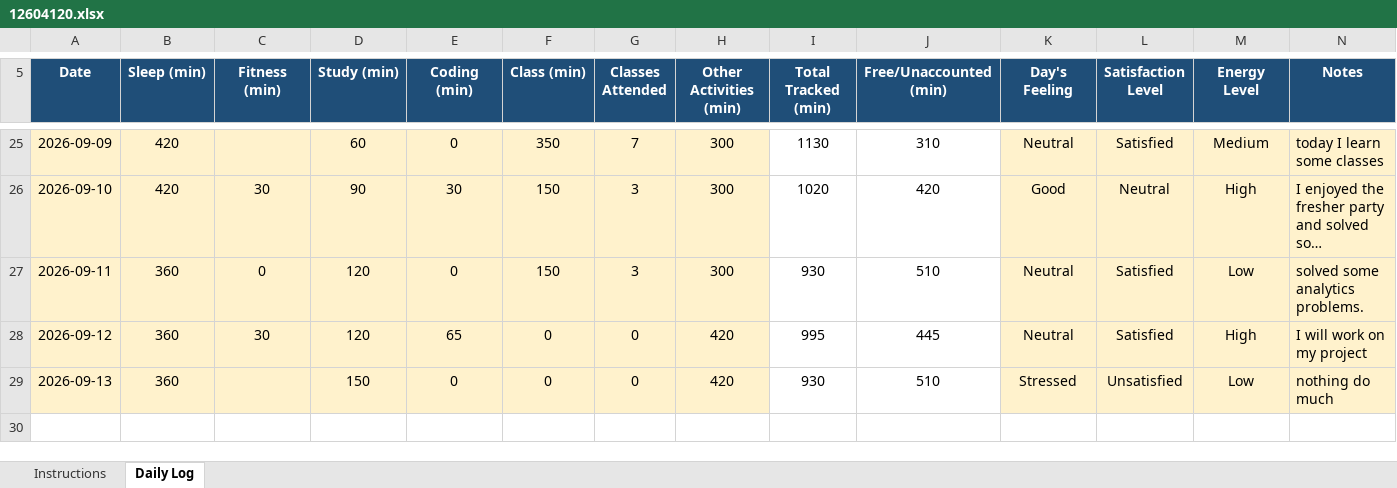
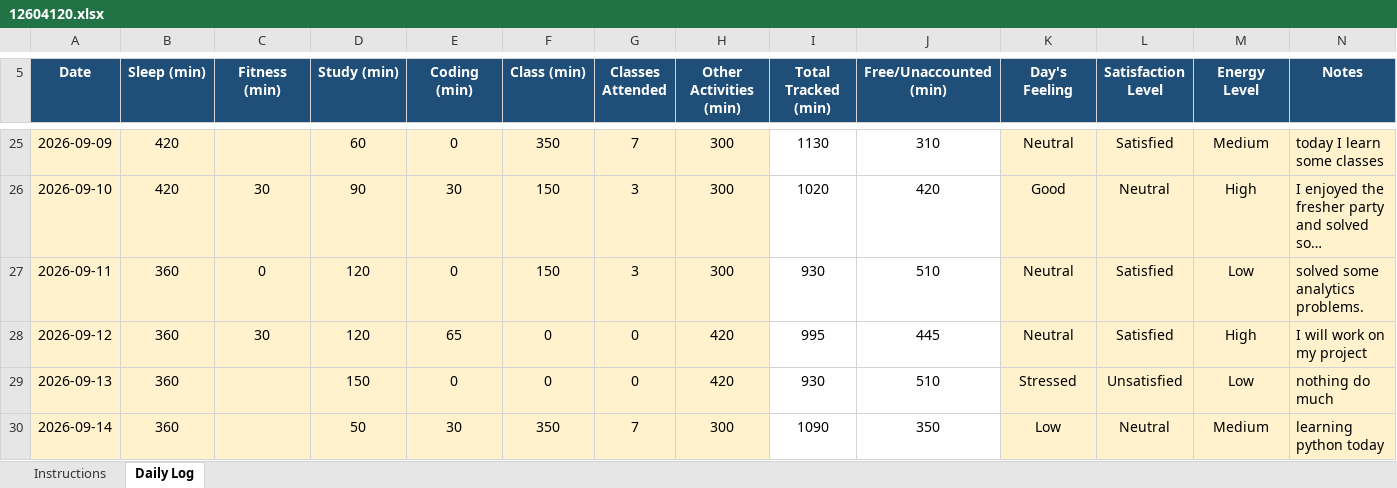
Before and after one commit to gajendrasinghhhhhhh/CAP-776, an Excel workbook: 12604120.xlsx, sheet Daily Log, drawn as a sheet; only a part is shown, gaps mark what is left out; long unchanged cells end in …; values as stored, in another font and other column widths than the file's, no borders; conditional formats not drawn; the diff names each change by its address in the sheet, - before the commit and + after, or states it on an @@ line.

Commit message:
14-09-2026

```diff
--- a/12604120.xlsx (sheet Daily Log)
+++ b/12604120.xlsx (sheet Daily Log)
+row 30: 2026-09-14 | 360 |  | 50 | 30 | 350 | 7 | 300 | 1090 | 350 | Low | Neutral | Medium | learning python today
```
